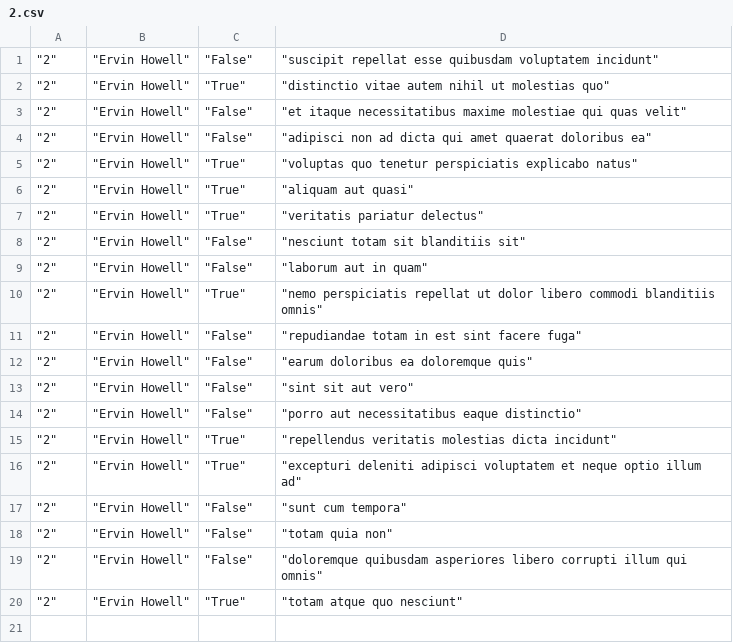
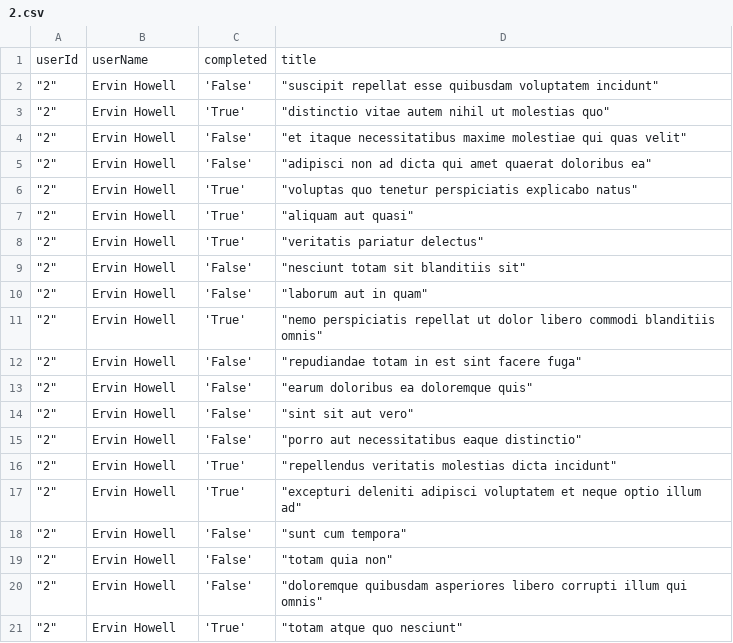
Before and after one commit to MaryEhb/alx-system_engineering-devops, a CSV file: 0x15-api/2.csv, drawn as a sheet.

```diff
--- a/0x15-api/2.csv
+++ b/0x15-api/2.csv
@@ -1,20 +1,21 @@
-"""2""","""Ervin Howell""","""False""","""suscipit repellat esse quibusdam voluptatem incidunt"""
-"""2""","""Ervin Howell""","""True""","""distinctio vitae autem nihil ut molestias quo"""
-"""2""","""Ervin Howell""","""False""","""et itaque necessitatibus maxime molestiae qui quas velit"""
-"""2""","""Ervin Howell""","""False""","""adipisci non ad dicta qui amet quaerat doloribus ea"""
-"""2""","""Ervin Howell""","""True""","""voluptas quo tenetur perspiciatis explicabo natus"""
-"""2""","""Ervin Howell""","""True""","""aliquam aut quasi"""
-"""2""","""Ervin Howell""","""True""","""veritatis pariatur delectus"""
-"""2""","""Ervin Howell""","""False""","""nesciunt totam sit blanditiis sit"""
-"""2""","""Ervin Howell""","""False""","""laborum aut in quam"""
-"""2""","""Ervin Howell""","""True""","""nemo perspiciatis repellat ut dolor libero commodi blanditiis omnis"""
-"""2""","""Ervin Howell""","""False""","""repudiandae totam in est sint facere fuga"""
-"""2""","""Ervin Howell""","""False""","""earum doloribus ea doloremque quis"""
-"""2""","""Ervin Howell""","""False""","""sint sit aut vero"""
-"""2""","""Ervin Howell""","""False""","""porro aut necessitatibus eaque distinctio"""
-"""2""","""Ervin Howell""","""True""","""repellendus veritatis molestias dicta incidunt"""
-"""2""","""Ervin Howell""","""True""","""excepturi deleniti adipisci voluptatem et neque optio illum ad"""
-"""2""","""Ervin Howell""","""False""","""sunt cum tempora"""
-"""2""","""Ervin Howell""","""False""","""totam quia non"""
-"""2""","""Ervin Howell""","""False""","""doloremque quibusdam asperiores libero corrupti illum qui omnis"""
-"""2""","""Ervin Howell""","""True""","""totam atque quo nesciunt"""
+userId,userName,completed,title
+"""2""",Ervin Howell,'False',"""suscipit repellat esse quibusdam voluptatem incidunt"""
+"""2""",Ervin Howell,'True',"""distinctio vitae autem nihil ut molestias quo"""
+"""2""",Ervin Howell,'False',"""et itaque necessitatibus maxime molestiae qui quas velit"""
+"""2""",Ervin Howell,'False',"""adipisci non ad dicta qui amet quaerat doloribus ea"""
+"""2""",Ervin Howell,'True',"""voluptas quo tenetur perspiciatis explicabo natus"""
+"""2""",Ervin Howell,'True',"""aliquam aut quasi"""
+"""2""",Ervin Howell,'True',"""veritatis pariatur delectus"""
+"""2""",Ervin Howell,'False',"""nesciunt totam sit blanditiis sit"""
+"""2""",Ervin Howell,'False',"""laborum aut in quam"""
+"""2""",Ervin Howell,'True',"""nemo perspiciatis repellat ut dolor libero commodi blanditiis omnis"""
+"""2""",Ervin Howell,'False',"""repudiandae totam in est sint facere fuga"""
+"""2""",Ervin Howell,'False',"""earum doloribus ea doloremque quis"""
+"""2""",Ervin Howell,'False',"""sint sit aut vero"""
+"""2""",Ervin Howell,'False',"""porro aut necessitatibus eaque distinctio"""
+"""2""",Ervin Howell,'True',"""repellendus veritatis molestias dicta incidunt"""
+"""2""",Ervin Howell,'True',"""excepturi deleniti adipisci voluptatem et neque optio illum ad"""
+"""2""",Ervin Howell,'False',"""sunt cum tempora"""
+"""2""",Ervin Howell,'False',"""totam quia non"""
+"""2""",Ervin Howell,'False',"""doloremque quibusdam asperiores libero corrupti illum qui omnis"""
+"""2""",Ervin Howell,'True',"""totam atque quo nesciunt"""
```
Also changed, not shown: 2 other files.
